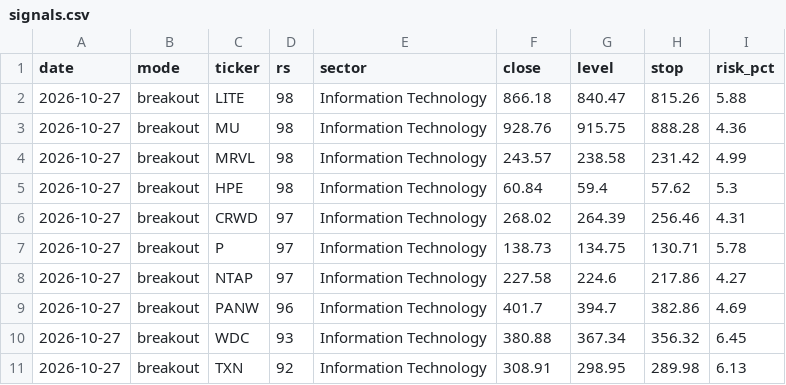
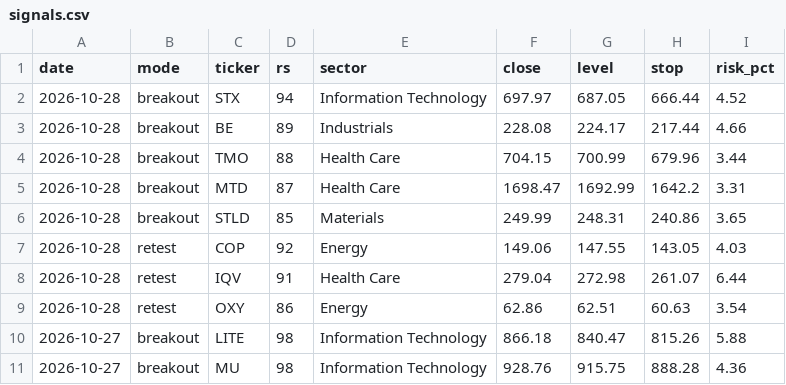
Before and after one commit to 360profcorp/stock-screener, a CSV file: journal/signals.csv, drawn as a sheet; only a part is shown; the shorter side is filled out with more unchanged rows; the diff names each change by its address in the sheet, - before the commit and + after, or states it on an @@ line.

Commit message:
Journal: signals 2026-10-28

```diff
--- a/journal/signals.csv
+++ b/journal/signals.csv
+row 2: 2026-10-28 | breakout | STX | 94 | Information Technology | 697.97 | 687.05 | 666.44 | 4.52
+row 3: 2026-10-28 | breakout | BE | 89 | Industrials | 228.08 | 224.17 | 217.44 | 4.66
+row 4: 2026-10-28 | breakout | TMO | 88 | Health Care | 704.15 | 700.99 | 679.96 | 3.44
+row 5: 2026-10-28 | breakout | MTD | 87 | Health Care | 1698.47 | 1692.99 | 1642.2 | 3.31
+row 6: 2026-10-28 | breakout | STLD | 85 | Materials | 249.99 | 248.31 | 240.86 | 3.65
+row 7: 2026-10-28 | retest | COP | 92 | Energy | 149.06 | 147.55 | 143.05 | 4.03
+row 8: 2026-10-28 | retest | IQV | 91 | Health Care | 279.04 | 272.98 | 261.07 | 6.44
+row 9: 2026-10-28 | retest | OXY | 86 | Energy | 62.86 | 62.51 | 60.63 | 3.54
```
Also changed, not shown: journal/pending.csv.
